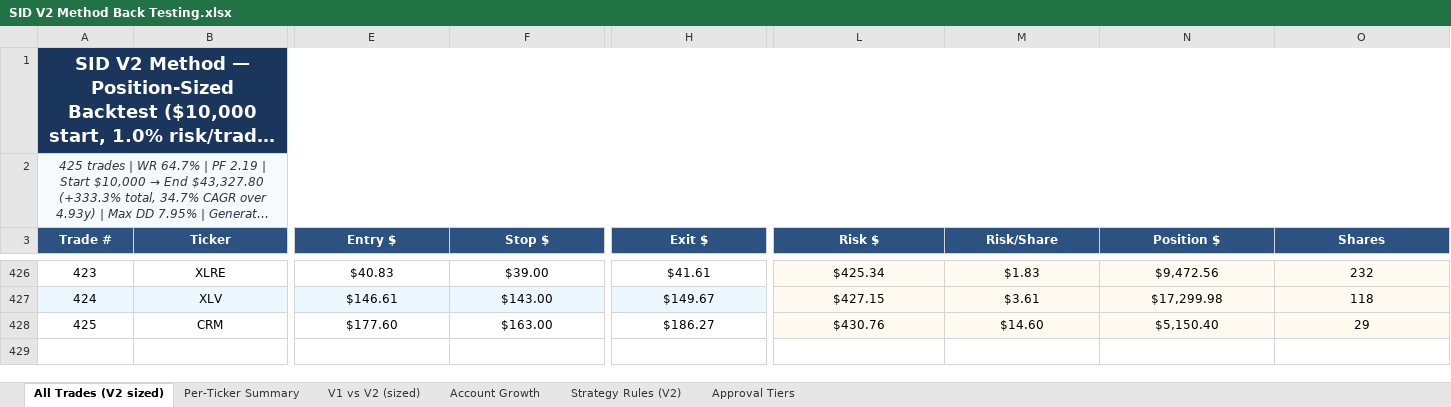
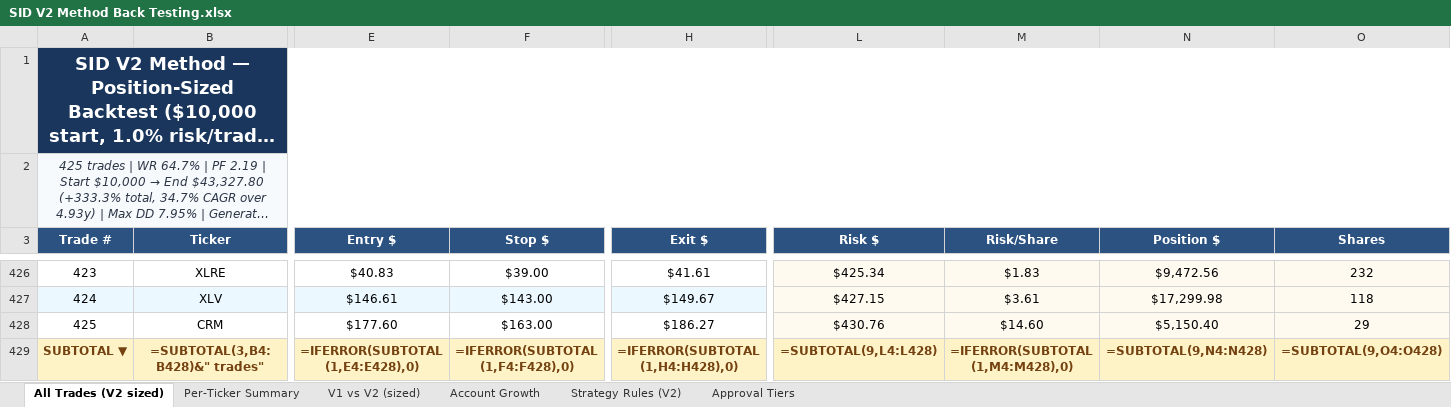
Before and after one commit to ballikov-lgtm/BotTrading, an Excel workbook: SID/SID V2 Method Back Testing.xlsx, sheet All Trades (V2 sized), drawn as a sheet; only a part is shown, gaps mark what is left out; long unchanged cells end in …; values as stored, in another font and other column widths than the file's, no borders; formulas without a stored value are shown as written; rows hold the shown columns only; the diff names each change by its address in the sheet, - before the commit and + after, or states it on an @@ line.

```diff
--- a/SID/SID V2 Method Back Testing.xlsx (sheet All Trades (V2 sized))
+++ b/SID/SID V2 Method Back Testing.xlsx (sheet All Trades (V2 sized))
+row 429: SUBTOTAL ▼ | =SUBTOTAL(3,B4:B428)&" trades" | =IFERROR(SUBTOTAL(1,E4:E428),0) | =IFERROR(SUBTOTAL(1,F4:F428),0) | =IFERROR(SUBTOTAL(1,H4:H428),0) | =SUBTOTAL(9,L4:L428) | =IFERROR(SUBTOTAL(1,M4:M428),0) | =SUBTOTAL(9,N4:N428) | =SUBTOTAL(9,O4:O428)
```
Also changed, not shown: 1 other file.
